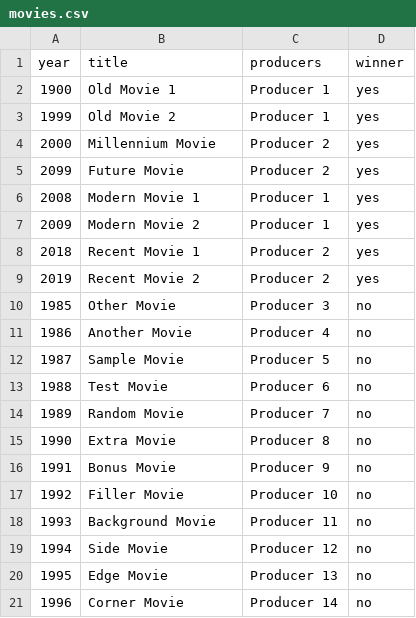
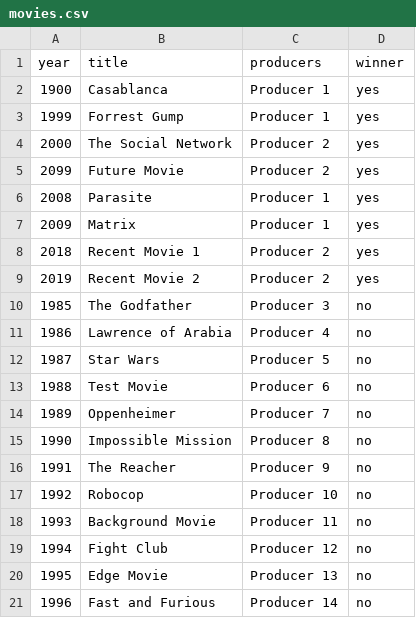
Before and after one commit to francisco-ricardo/golden_raspberry_awards, a CSV file: gra/src/main/resources/data/movies.csv, drawn as a sheet.

Commit message:
Start the implementation of calculateInterval
 Changes to be committed:
	modified:   gra/src/main/java/com/gra/domain/service/AwardIntervalServiceImpl.java
	modified:   gra/src/main/java/com/gra/infrastructure/repository/AwardRepositoryImpl.java
	modified:   gra/src/main/resources/data/movies.csv

```diff
--- a/gra/src/main/resources/data/movies.csv
+++ b/gra/src/main/resources/data/movies.csv
@@ -1,21 +1,21 @@
 year;title;producers;winner
-1900;Old Movie 1;Producer 1;yes
-1999;Old Movie 2;Producer 1;yes
-2000;Millennium Movie;Producer 2;yes
+1900;Casablanca;Producer 1;yes
+1999;Forrest Gump;Producer 1;yes
+2000;The Social Network;Producer 2;yes
 2099;Future Movie;Producer 2;yes
-2008;Modern Movie 1;Producer 1;yes
-2009;Modern Movie 2;Producer 1;yes
+2008;Parasite;Producer 1;yes
+2009;Matrix;Producer 1;yes
 2018;Recent Movie 1;Producer 2;yes
 2019;Recent Movie 2;Producer 2;yes
-1985;Other Movie;Producer 3;no
-1986;Another Movie;Producer 4;no
-1987;Sample Movie;Producer 5;no
+1985;The Godfather;Producer 3;no
+1986;Lawrence of Arabia;Producer 4;no
+1987;Star Wars;Producer 5;no
 1988;Test Movie;Producer 6;no
-1989;Random Movie;Producer 7;no
-1990;Extra Movie;Producer 8;no
-1991;Bonus Movie;Producer 9;no
-1992;Filler Movie;Producer 10;no
+1989;Oppenheimer;Producer 7;no
+1990;Impossible Mission;Producer 8;no
+1991;The Reacher;Producer 9;no
+1992;Robocop;Producer 10;no
 1993;Background Movie;Producer 11;no
-1994;Side Movie;Producer 12;no
+1994;Fight Club;Producer 12;no
 1995;Edge Movie;Producer 13;no
-1996;Corner Movie;Producer 14;no
+1996;Fast and Furious;Producer 14;no
```
Also changed, not shown: 2 other files.
